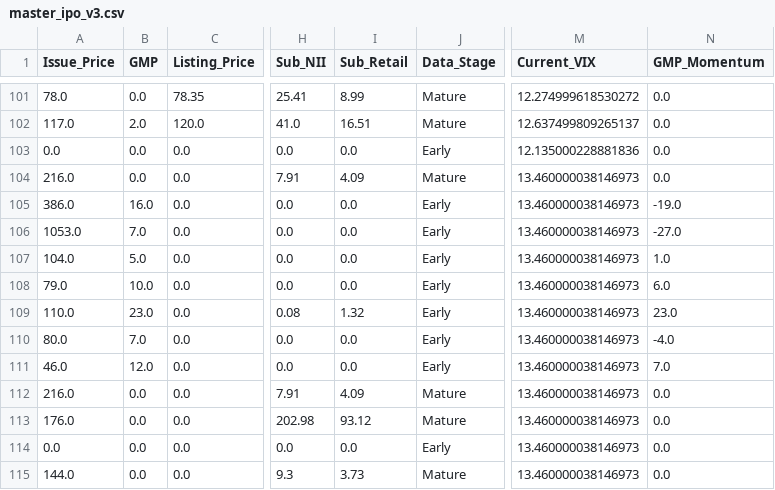
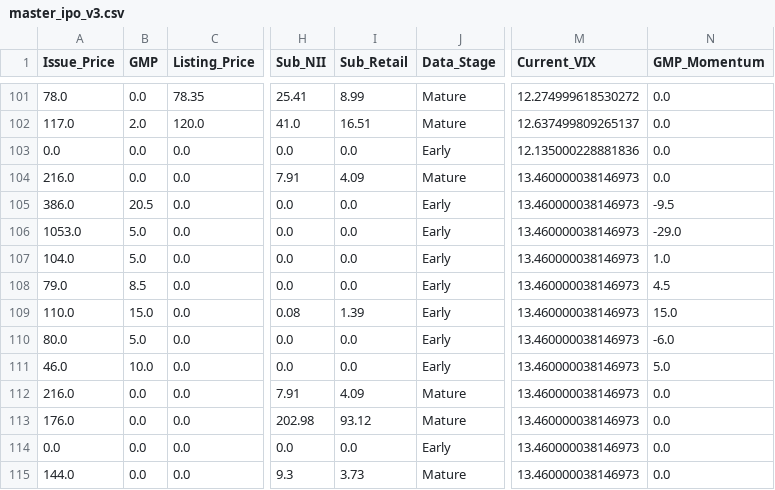
Before and after one commit to RaghavKothari1111/Ai-ipo-predictor, a CSV file: data/master_ipo_v3.csv, drawn as a sheet; only a part is shown, gaps mark what is left out; the diff names each change by its address in the sheet, - before the commit and + after, or states it on an @@ line.

```diff
--- a/data/master_ipo_v3.csv
+++ b/data/master_ipo_v3.csv
-B105 (GMP): 16.0
+B105 (GMP): 20.5
-N105 (GMP_Momentum): -19.0
+N105 (GMP_Momentum): -9.5
-B106 (GMP): 7.0
+B106 (GMP): 5.0
-N106 (GMP_Momentum): -27.0
+N106 (GMP_Momentum): -29.0
-B108 (GMP): 10.0
+B108 (GMP): 8.5
-N108 (GMP_Momentum): 6.0
+N108 (GMP_Momentum): 4.5
-B109 (GMP): 23.0
+B109 (GMP): 15.0
-I109 (Sub_Retail): 1.32
+I109 (Sub_Retail): 1.39
-N109 (GMP_Momentum): 23.0
+N109 (GMP_Momentum): 15.0
-B110 (GMP): 7.0
+B110 (GMP): 5.0
-N110 (GMP_Momentum): -4.0
+N110 (GMP_Momentum): -6.0
-B111 (GMP): 12.0
+B111 (GMP): 10.0
-N111 (GMP_Momentum): 7.0
+N111 (GMP_Momentum): 5.0
```
Also changed, not shown: data/gmp_history.csv, data/latest_predictions.csv.
